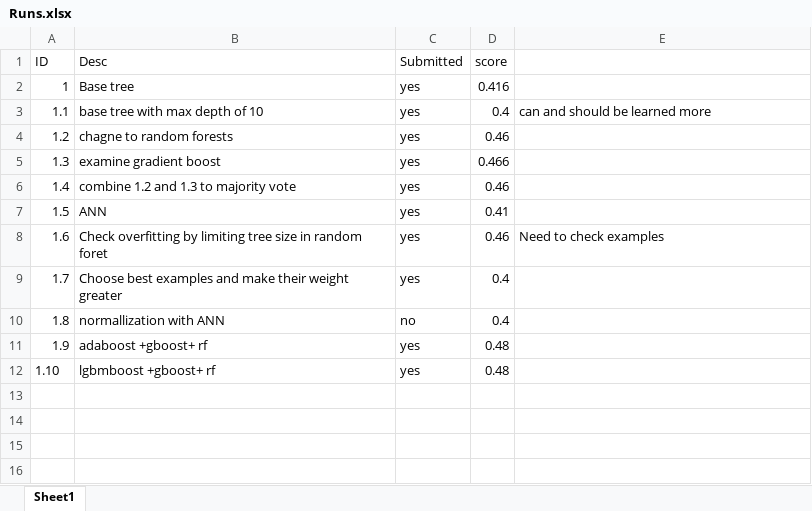
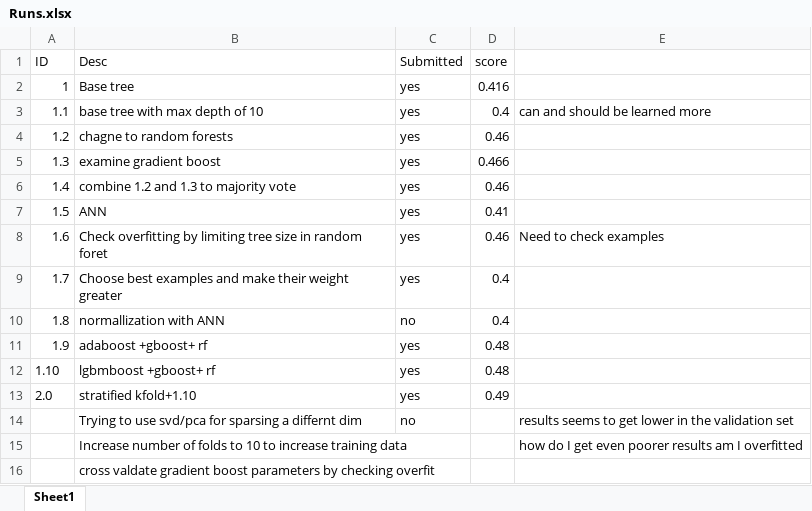
Before and after one commit to Sagivm/Goactive, an Excel workbook: Runs.xlsx, sheet Sheet1, drawn as a sheet; values as stored, in another font and other column widths than the file's, no borders; the diff names each change by its address in the sheet, - before the commit and + after, or states it on an @@ line.

```diff
--- a/Runs.xlsx (sheet Sheet1)
+++ b/Runs.xlsx (sheet Sheet1)
+row 13: 2.0 | stratified kfold+1.10 | yes | 0.49
+row 14:  | Trying to use svd/pca for sparsing a differnt dim | no |  | results seems to get lower in the validation set
+row 15:  | Increase number of folds to 10 to increase training data |  |  | how do I get even poorer results am I overfitted
+row 16:  | cross valdate gradient boost parameters by checking overfit
```
Also changed, not shown: 4 other files.
